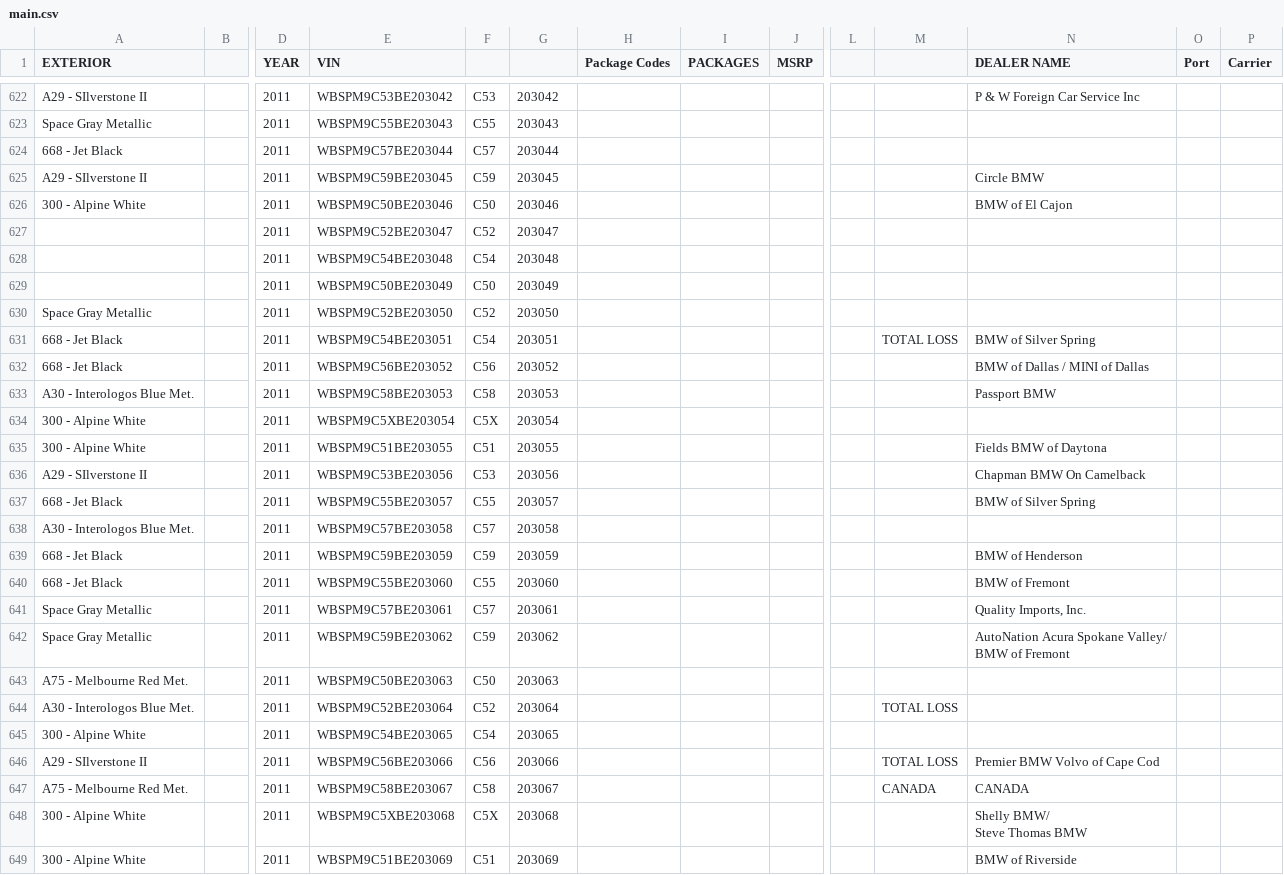
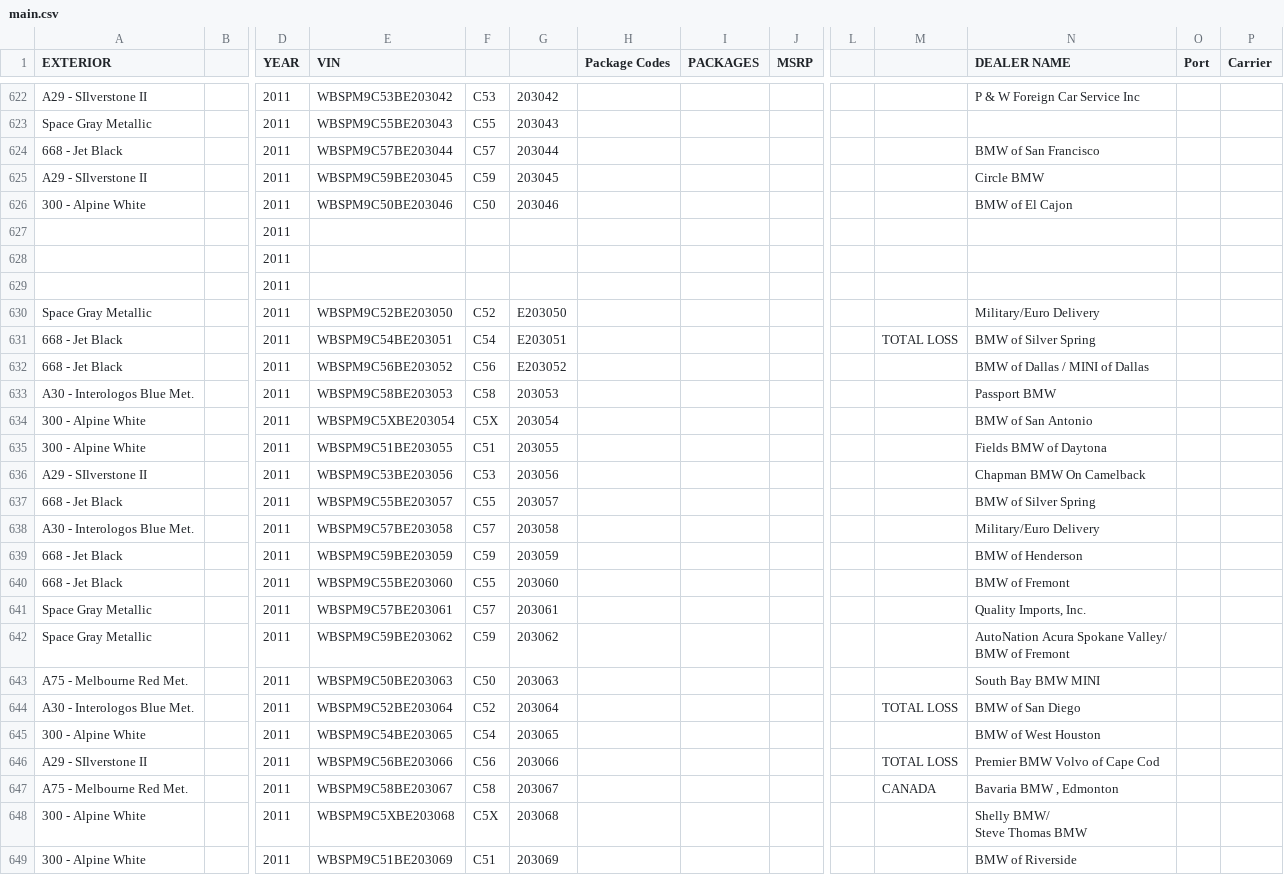
Before and after one commit to Sman19/Functioning-Website, a CSV file: main.csv, drawn as a sheet; only a part is shown, gaps mark what is left out; removed rows and columns are numbered as before the commit, all else as after; rows hold the shown columns only; the diff covers the shown part only; the diff names each change by its address in the sheet, - before the commit and + after, or states it on an @@ line.

Commit message:
Add files via upload

```diff
--- a/main.csv
+++ b/main.csv
-N624 (DEALER NAME): (empty)
+N624 (DEALER NAME): BMW of San Francisco
-row 627:  |  | 2011 | WBSPM9C52BE203047 | C52 | 203047
-row 628:  |  | 2011 | WBSPM9C54BE203048 | C54 | 203048
-row 629:  |  | 2011 | WBSPM9C50BE203049 | C50 | 203049
+row 627:  |  | 2011
+row 628:  |  | 2011
+row 629:  |  | 2011
-G630: 203050
+G630: E203050
-N630 (DEALER NAME): (empty)
+N630 (DEALER NAME): Military/Euro Delivery
-G631: 203051
+G631: E203051
-G632: 203052
+G632: E203052
-N634 (DEALER NAME): (empty)
+N634 (DEALER NAME): BMW of San Antonio
-N638 (DEALER NAME): (empty)
+N638 (DEALER NAME): Military/Euro Delivery
-N643 (DEALER NAME): (empty)
+N643 (DEALER NAME): South Bay BMW MINI
-N644 (DEALER NAME): (empty)
+N644 (DEALER NAME): BMW of San Diego
-N645 (DEALER NAME): (empty)
+N645 (DEALER NAME): BMW of West Houston
-N647 (DEALER NAME): CANADA
+N647 (DEALER NAME): Bavaria BMW , Edmonton
```
Also changed, not shown: 36 edited cells elsewhere in this file.
